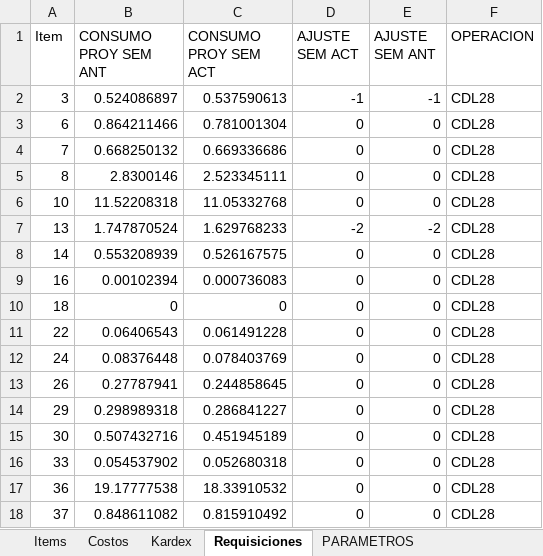
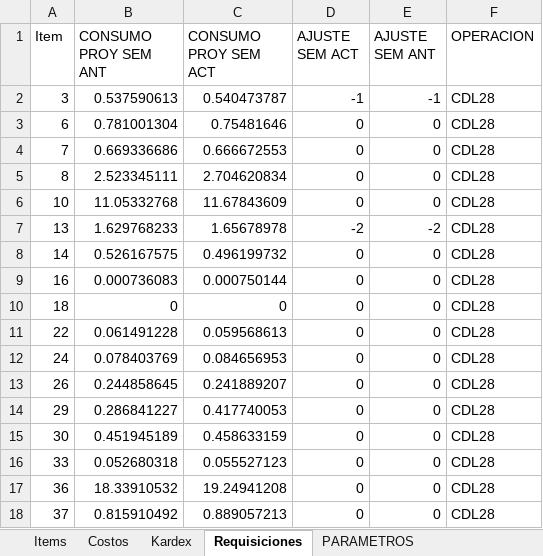
Before and after one commit to AlvaroCornejo/EBC_PEDIDOS_ADICIONALES, an Excel workbook: data/CDL28 - ADICIONALES.xlsx, sheet Requisiciones, drawn as a sheet; only a part is shown; values as stored, in another font and other column widths than the file's, no borders; table styles not drawn; the diff covers the shown part only; the diff names each change by its address in the sheet, - before the commit and + after, or states it on an @@ line.

```diff
--- a/data/CDL28 - ADICIONALES.xlsx (sheet Requisiciones)
+++ b/data/CDL28 - ADICIONALES.xlsx (sheet Requisiciones)
-B2 (CONSUMO PROY SEM ANT): 0.524086897
+B2 (CONSUMO PROY SEM ANT): 0.537590613
-C2 (CONSUMO PROY SEM ACT): 0.537590613
+C2 (CONSUMO PROY SEM ACT): 0.540473787
-B3 (CONSUMO PROY SEM ANT): 0.864211466
+B3 (CONSUMO PROY SEM ANT): 0.781001304
-C3 (CONSUMO PROY SEM ACT): 0.781001304
+C3 (CONSUMO PROY SEM ACT): 0.75481646
-B4 (CONSUMO PROY SEM ANT): 0.668250132
+B4 (CONSUMO PROY SEM ANT): 0.669336686
-C4 (CONSUMO PROY SEM ACT): 0.669336686
+C4 (CONSUMO PROY SEM ACT): 0.666672553
-B5 (CONSUMO PROY SEM ANT): 2.8300146
+B5 (CONSUMO PROY SEM ANT): 2.523345111
-C5 (CONSUMO PROY SEM ACT): 2.523345111
+C5 (CONSUMO PROY SEM ACT): 2.704620834
-B6 (CONSUMO PROY SEM ANT): 11.52208318
+B6 (CONSUMO PROY SEM ANT): 11.05332768
-C6 (CONSUMO PROY SEM ACT): 11.05332768
+C6 (CONSUMO PROY SEM ACT): 11.67843609
-B7 (CONSUMO PROY SEM ANT): 1.747870524
+B7 (CONSUMO PROY SEM ANT): 1.629768233
-C7 (CONSUMO PROY SEM ACT): 1.629768233
+C7 (CONSUMO PROY SEM ACT): 1.65678978
-B8 (CONSUMO PROY SEM ANT): 0.553208939
+B8 (CONSUMO PROY SEM ANT): 0.526167575
-C8 (CONSUMO PROY SEM ACT): 0.526167575
+C8 (CONSUMO PROY SEM ACT): 0.496199732
-B9 (CONSUMO PROY SEM ANT): 0.00102394
+B9 (CONSUMO PROY SEM ANT): 0.000736083
-C9 (CONSUMO PROY SEM ACT): 0.000736083
+C9 (CONSUMO PROY SEM ACT): 0.000750144
-B11 (CONSUMO PROY SEM ANT): 0.06406543
+B11 (CONSUMO PROY SEM ANT): 0.061491228
-C11 (CONSUMO PROY SEM ACT): 0.061491228
+C11 (CONSUMO PROY SEM ACT): 0.059568613
-B12 (CONSUMO PROY SEM ANT): 0.08376448
+B12 (CONSUMO PROY SEM ANT): 0.078403769
-C12 (CONSUMO PROY SEM ACT): 0.078403769
+C12 (CONSUMO PROY SEM ACT): 0.084656953
-B13 (CONSUMO PROY SEM ANT): 0.27787941
+B13 (CONSUMO PROY SEM ANT): 0.244858645
-C13 (CONSUMO PROY SEM ACT): 0.244858645
+C13 (CONSUMO PROY SEM ACT): 0.241889207
-B14 (CONSUMO PROY SEM ANT): 0.298989318
+B14 (CONSUMO PROY SEM ANT): 0.286841227
-C14 (CONSUMO PROY SEM ACT): 0.286841227
+C14 (CONSUMO PROY SEM ACT): 0.417740053
-B15 (CONSUMO PROY SEM ANT): 0.507432716
+B15 (CONSUMO PROY SEM ANT): 0.451945189
-C15 (CONSUMO PROY SEM ACT): 0.451945189
+C15 (CONSUMO PROY SEM ACT): 0.458633159
-B16 (CONSUMO PROY SEM ANT): 0.054537902
+B16 (CONSUMO PROY SEM ANT): 0.052680318
-C16 (CONSUMO PROY SEM ACT): 0.052680318
+C16 (CONSUMO PROY SEM ACT): 0.055527123
-B17 (CONSUMO PROY SEM ANT): 19.17777538
+B17 (CONSUMO PROY SEM ANT): 18.33910532
-C17 (CONSUMO PROY SEM ACT): 18.33910532
+C17 (CONSUMO PROY SEM ACT): 19.24941208
-B18 (CONSUMO PROY SEM ANT): 0.848611082
+B18 (CONSUMO PROY SEM ANT): 0.815910492
-C18 (CONSUMO PROY SEM ACT): 0.815910492
+C18 (CONSUMO PROY SEM ACT): 0.889057213
```
Also changed, not shown: 10 added rows, 10 removed rows and 1055 edited cells elsewhere in this sheet, sheet Kardex, sheet PARAMETROS, data/CORP - ADICIONALES.xlsx, data/DOSIMETRIA - ADICIONALES.xlsx, 9 other files.
